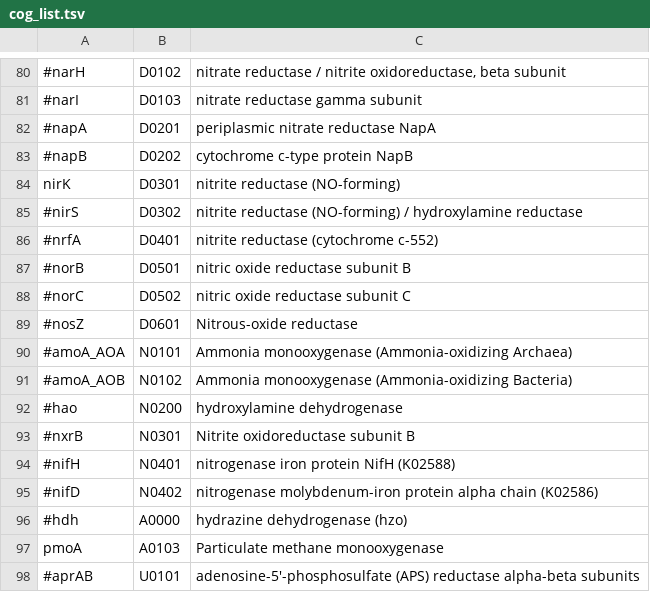
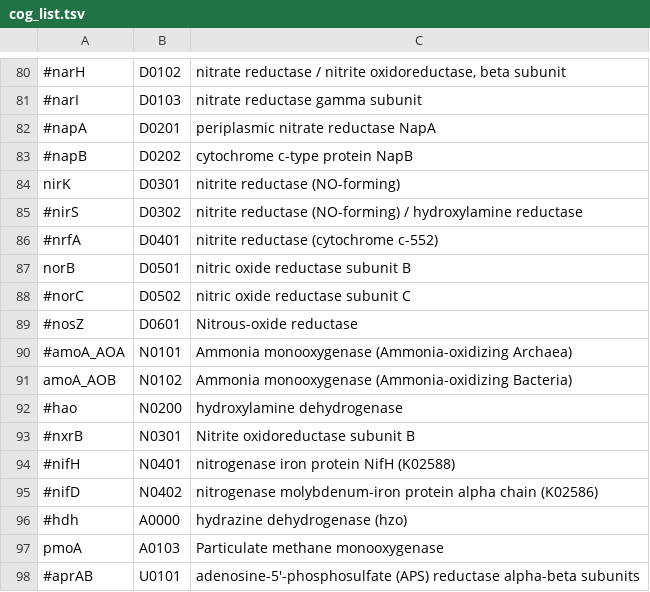
Before and after one commit to hallamlab/TreeSAPP, a TSV file: data/tree_data/cog_list.tsv, drawn as a sheet; only a part is shown, gaps mark what is left out.

Commit message:
amoA_AOB and norB reference data

```diff
--- a/data/tree_data/cog_list.tsv
+++ b/data/tree_data/cog_list.tsv
@@ -86,3 +86,3 @@ nirK	D0301	nitrite reductase (NO-forming)
 #nrfA	D0401	nitrite reductase (cytochrome c-552)
-#norB	D0501	nitric oxide reductase subunit B
+norB	D0501	nitric oxide reductase subunit B
 #norC	D0502	nitric oxide reductase subunit C
@@ -90,3 +90,3 @@ nirK	D0301	nitrite reductase (NO-forming)
 #amoA_AOA	N0101	Ammonia monooxygenase (Ammonia-oxidizing Archaea)
-#amoA_AOB	N0102	Ammonia monooxygenase (Ammonia-oxidizing Bacteria)
+amoA_AOB	N0102	Ammonia monooxygenase (Ammonia-oxidizing Bacteria)
 #hao	N0200	hydroxylamine dehydrogenase
```
Also changed, not shown: 21 other files.
